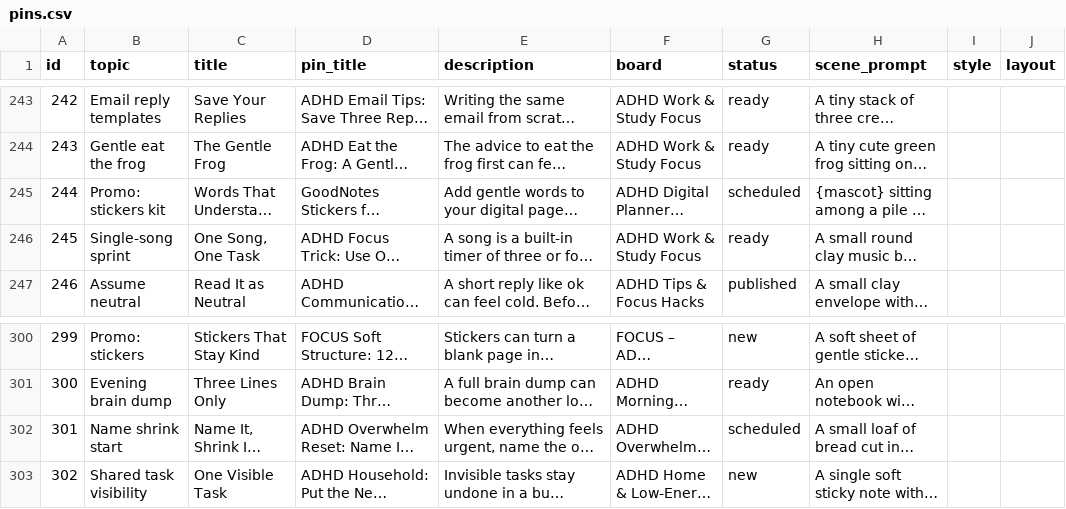
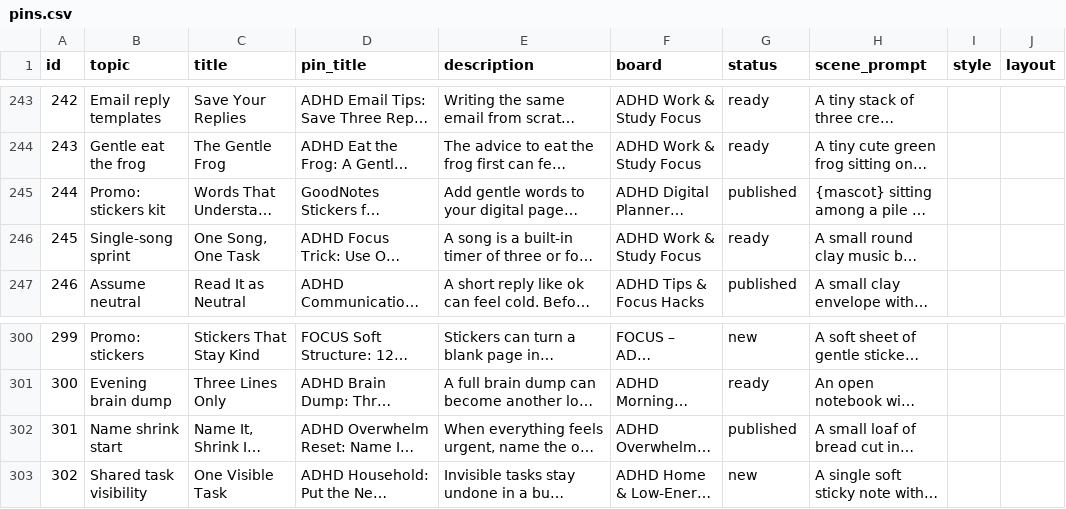
Before and after one commit to vivaticvv-cyber/focus-pins, a CSV file: pins.csv, drawn as a sheet; only a part is shown, gaps mark what is left out; long unchanged cells end in …; the diff names each change by its address in the sheet, - before the commit and + after, or states it on an @@ line.

Commit message:
pins: publish statuses

```diff
--- a/pins.csv
+++ b/pins.csv
-G245 (status): scheduled
+G245 (status): published
-G302 (status): scheduled
+G302 (status): published
```
